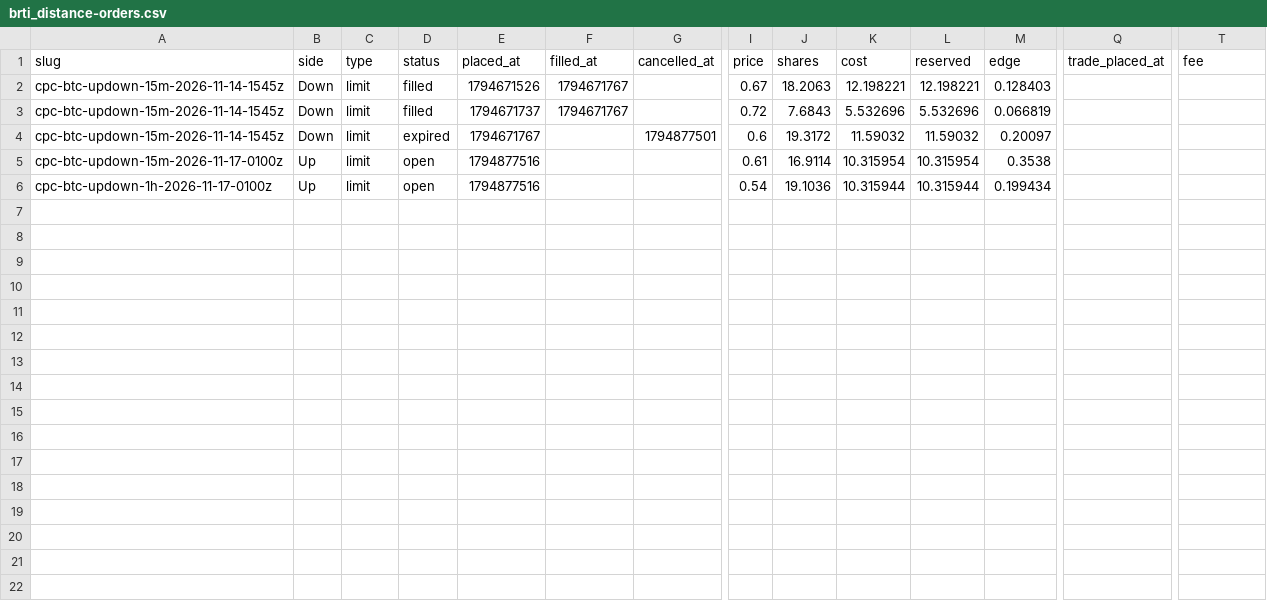
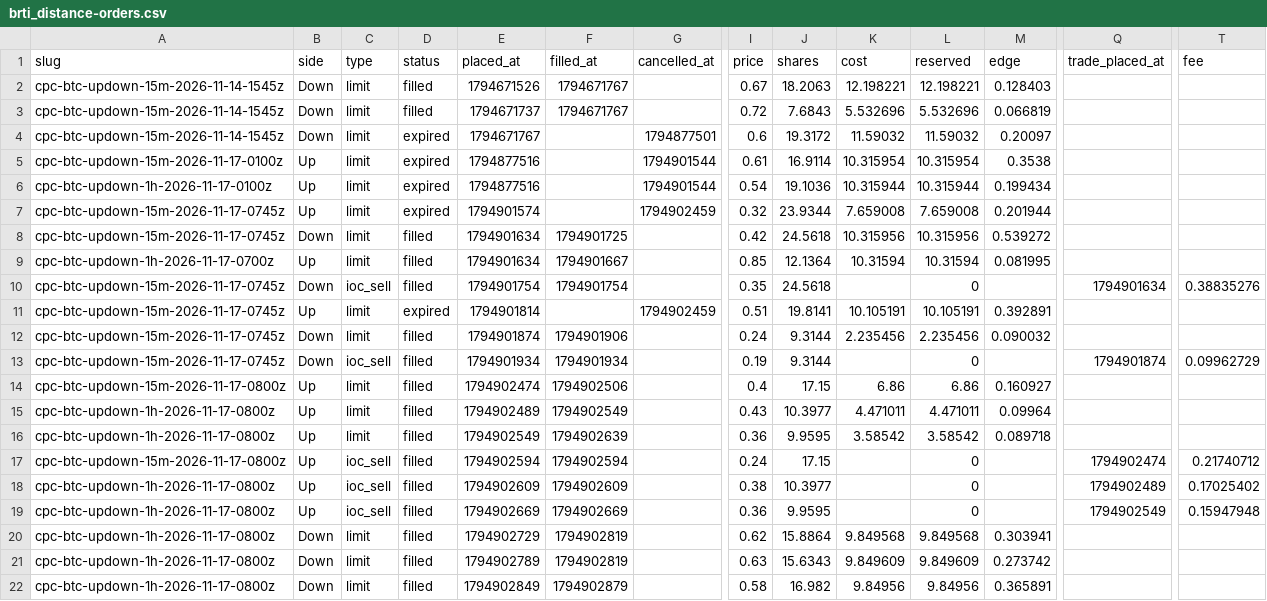
Before and after one commit to cheeseonamonkey/PaperLab, a CSV file: data/ledgers/brti_distance-orders.csv, drawn as a sheet; only a part is shown, gaps mark what is left out; rows hold the shown columns only; the diff names each change by its address in the sheet, - before the commit and + after, or states it on an @@ line.

```diff
--- a/data/ledgers/brti_distance-orders.csv
+++ b/data/ledgers/brti_distance-orders.csv
-D5:D6 (status): open
+D5:D6 (status): expired
-G5:G6 (cancelled_at): (empty)
+G5:G6 (cancelled_at): 1794901544
+row 7: cpc-btc-updown-15m-2026-11-17-0745z | Up | limit | expired | 1794901574 |  | 1794902459 | 0.32 | 23.9344 | 7.659008 | 7.659008 | 0.201944
+row 8: cpc-btc-updown-15m-2026-11-17-0745z | Down | limit | filled | 1794901634 | 1794901725 |  | 0.42 | 24.5618 | 10.315956 | 10.315956 | 0.539272
+row 9: cpc-btc-updown-1h-2026-11-17-0700z | Up | limit | filled | 1794901634 | 1794901667 |  | 0.85 | 12.1364 | 10.31594 | 10.31594 | 0.081995
+row 10: cpc-btc-updown-15m-2026-11-17-0745z | Down | ioc_sell | filled | 1794901754 | 1794901754 |  | 0.35 | 24.5618 |  | 0 |  | 1794901634 | 0.38835276
+row 11: cpc-btc-updown-15m-2026-11-17-0745z | Up | limit | expired | 1794901814 |  | 1794902459 | 0.51 | 19.8141 | 10.105191 | 10.105191 | 0.392891
+row 12: cpc-btc-updown-15m-2026-11-17-0745z | Down | limit | filled | 1794901874 | 1794901906 |  | 0.24 | 9.3144 | 2.235456 | 2.235456 | 0.090032
+row 13: cpc-btc-updown-15m-2026-11-17-0745z | Down | ioc_sell | filled | 1794901934 | 1794901934 |  | 0.19 | 9.3144 |  | 0 |  | 1794901874 | 0.09962729
+row 14: cpc-btc-updown-15m-2026-11-17-0800z | Up | limit | filled | 1794902474 | 1794902506 |  | 0.4 | 17.15 | 6.86 | 6.86 | 0.160927
+row 15: cpc-btc-updown-1h-2026-11-17-0800z | Up | limit | filled | 1794902489 | 1794902549 |  | 0.43 | 10.3977 | 4.471011 | 4.471011 | 0.09964
+row 16: cpc-btc-updown-1h-2026-11-17-0800z | Up | limit | filled | 1794902549 | 1794902639 |  | 0.36 | 9.9595 | 3.58542 | 3.58542 | 0.089718
+row 17: cpc-btc-updown-15m-2026-11-17-0800z | Up | ioc_sell | filled | 1794902594 | 1794902594 |  | 0.24 | 17.15 |  | 0 |  | 1794902474 | 0.21740712
+row 18: cpc-btc-updown-1h-2026-11-17-0800z | Up | ioc_sell | filled | 1794902609 | 1794902609 |  | 0.38 | 10.3977 |  | 0 |  | 1794902489 | 0.17025402
+row 19: cpc-btc-updown-1h-2026-11-17-0800z | Up | ioc_sell | filled | 1794902669 | 1794902669 |  | 0.36 | 9.9595 |  | 0 |  | 1794902549 | 0.15947948
+row 20: cpc-btc-updown-1h-2026-11-17-0800z | Down | limit | filled | 1794902729 | 1794902819 |  | 0.62 | 15.8864 | 9.849568 | 9.849568 | 0.303941
+row 21: cpc-btc-updown-1h-2026-11-17-0800z | Down | limit | filled | 1794902789 | 1794902819 |  | 0.63 | 15.6343 | 9.849609 | 9.849609 | 0.273742
+row 22: cpc-btc-updown-1h-2026-11-17-0800z | Down | limit | filled | 1794902849 | 1794902879 |  | 0.58 | 16.982 | 9.84956 | 9.84956 | 0.365891
```
Also changed, not shown: data/ledgers/book_imbalance-orders.csv, data/ledgers/book_imbalance-trades.csv, 24 other files.
